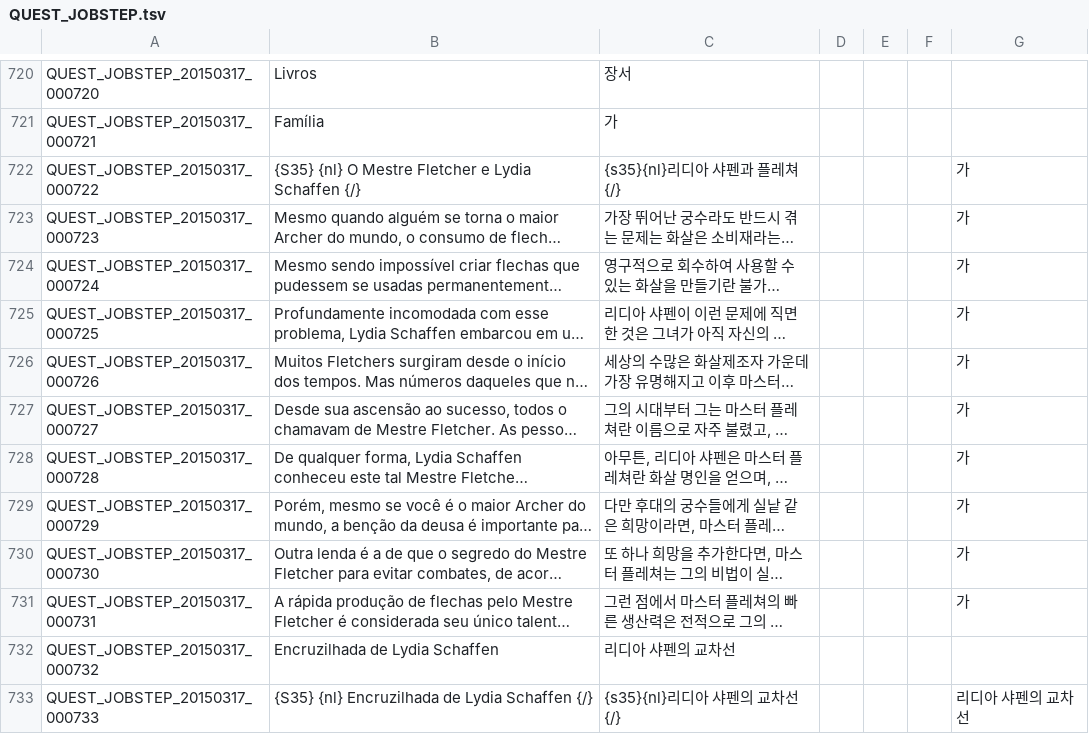
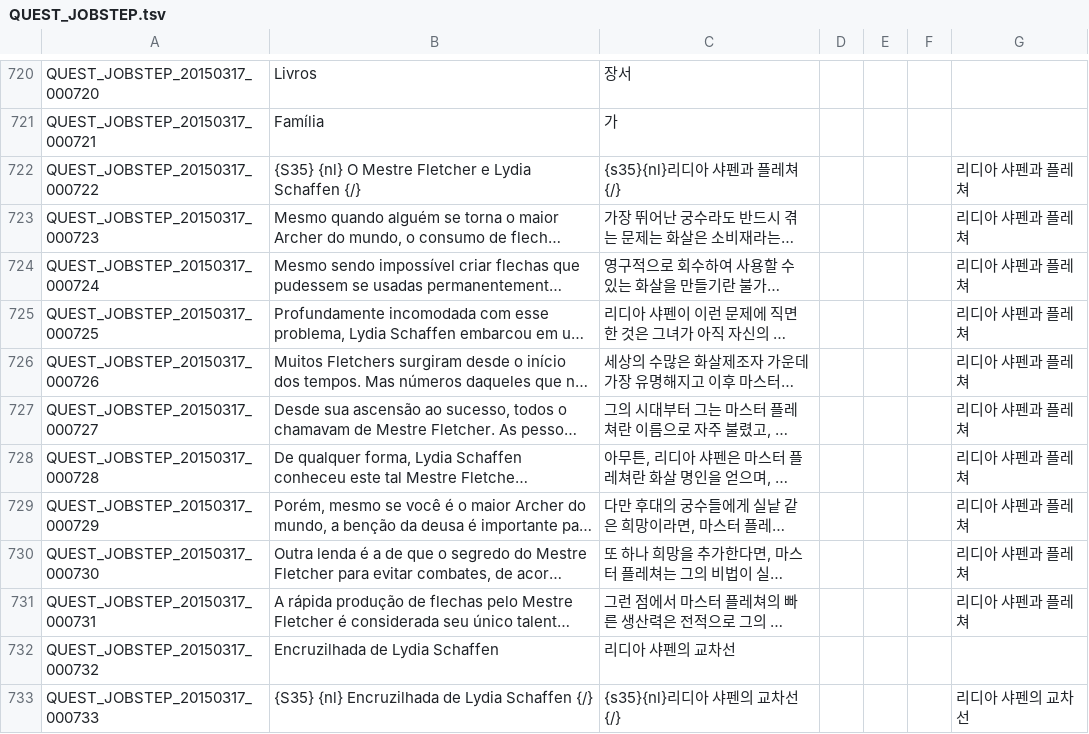
Before and after one commit to Treeofsavior/PortugueseTranslation, a TSV file: QUEST_JOBSTEP.tsv, drawn as a sheet; only a part is shown, gaps mark what is left out; long unchanged cells end in …; the diff names each change by its address in the sheet, - before the commit and + after, or states it on an @@ line.

```diff
--- a/QUEST_JOBSTEP.tsv
+++ b/QUEST_JOBSTEP.tsv
-G722:G731: 가
+G722:G731: 리디아 샤펜과 플레쳐
```
Also changed, not shown: INTL.tsv, QUEST_UNUSED.tsv, 8 other files.
